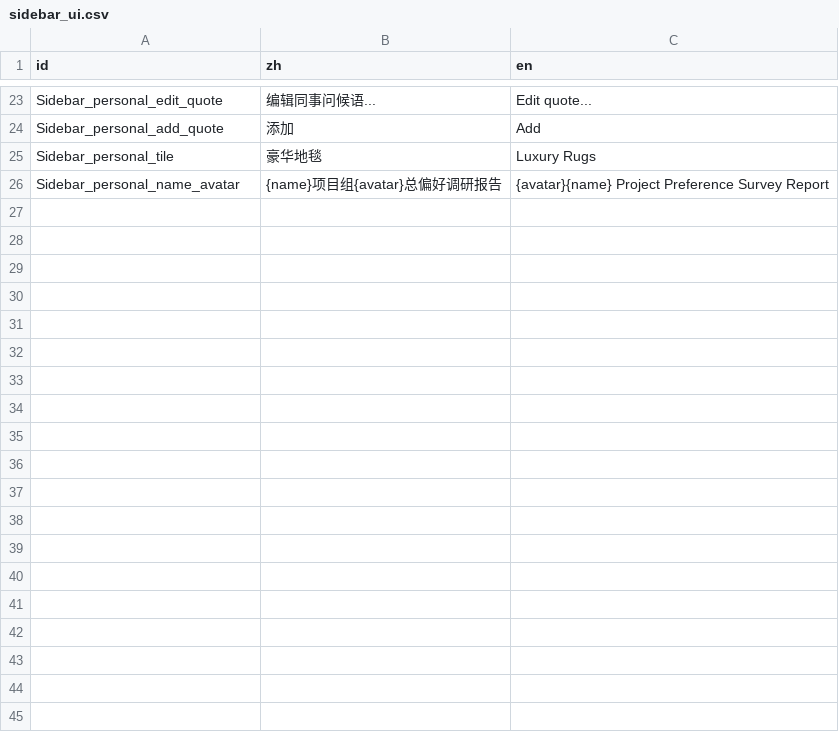
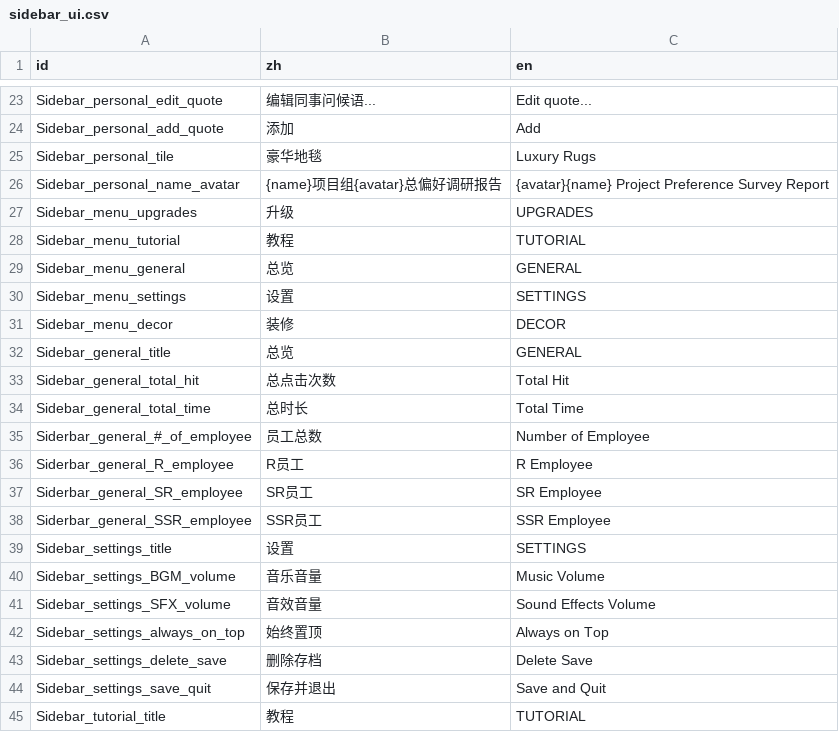
Before and after one commit to TenningYaya/managing-up, a CSV file: language/sidebar_ui.csv, drawn as a sheet; only a part is shown, gaps mark what is left out; the diff covers the shown part only.

Commit message:
sidebar翻译

```diff
--- a/language/sidebar_ui.csv
+++ b/language/sidebar_ui.csv
@@ -26 +26,20 @@ Sidebar_personal_tile,豪华地毯,Luxury Rugs
 Sidebar_personal_name_avatar,{name}项目组{avatar}总偏好调研报告,{avatar}{name} Project Preference Survey Report
+Sidebar_menu_upgrades,升级,UPGRADES
+Sidebar_menu_tutorial,教程,TUTORIAL
+Sidebar_menu_general,总览,GENERAL
+Sidebar_menu_settings,设置,SETTINGS
+Sidebar_menu_decor,装修,DECOR
+Sidebar_general_title,总览,GENERAL
+Sidebar_general_total_hit,总点击次数,Total Hit
+Sidebar_general_total_time,总时长,Total Time
+Siderbar_general_#_of_employee,员工总数,Number of Employee
+Siderbar_general_R_employee,R员工,R Employee
+Siderbar_general_SR_employee,SR员工,SR Employee
+Siderbar_general_SSR_employee,SSR员工,SSR Employee
+Sidebar_settings_title,设置,SETTINGS
+Sidebar_settings_BGM_volume,音乐音量,Music Volume
+Sidebar_settings_SFX_volume,音效音量,Sound Effects Volume
+Sidebar_settings_always_on_top,始终置顶,Always on Top
+Sidebar_settings_delete_save,删除存档,Delete Save
+Sidebar_settings_save_quit,保存并退出,Save and Quit
+Sidebar_tutorial_title,教程,TUTORIAL
```
Also changed, not shown: 33 added rows elsewhere in this file, 10 other files.
